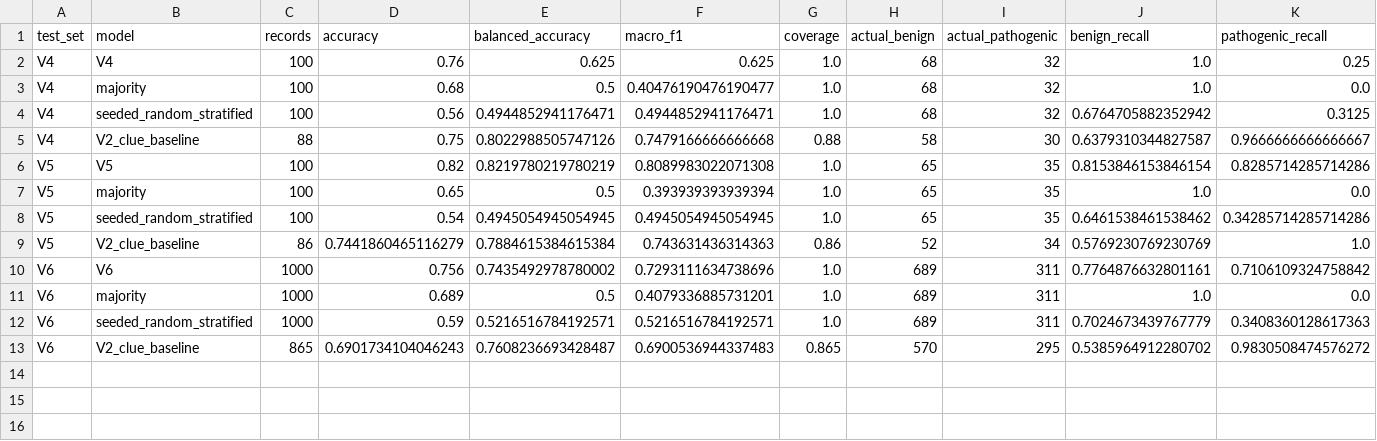
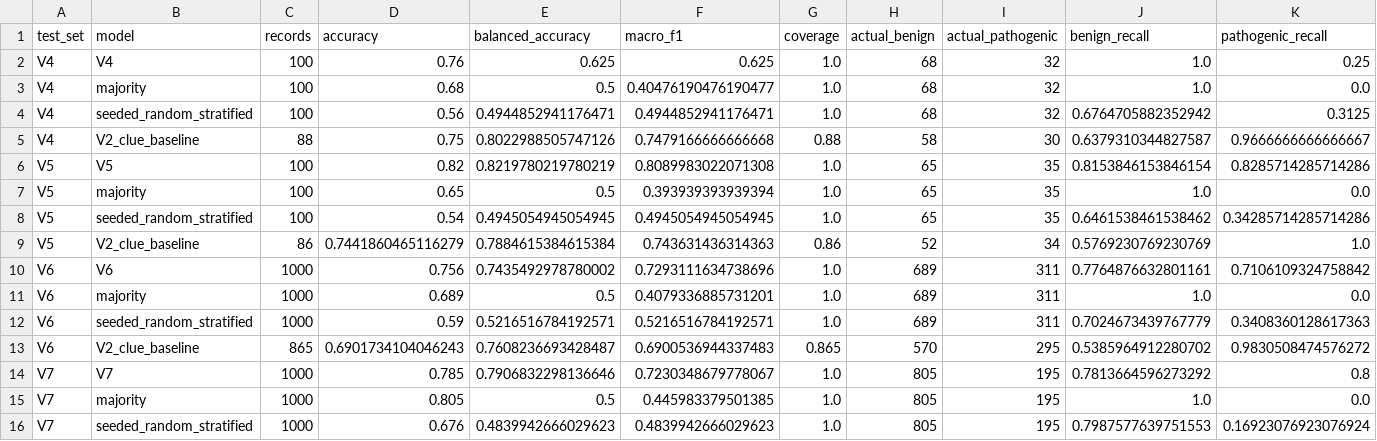
Before and after one commit to Atticus-glitch/variant-time-machine, a CSV file: outputs/evaluations/model_comparison.csv, drawn as a sheet; only a part is shown; rows hold the shown columns only; the diff names each change by its address in the sheet, - before the commit and + after, or states it on an @@ line.

```diff
--- a/outputs/evaluations/model_comparison.csv
+++ b/outputs/evaluations/model_comparison.csv
+row 14: V7 | V7 | 1000 | 0.785 | 0.7906832298136646 | 0.7230348679778067 | 1.0 | 805 | 195 | 0.7813664596273292 | 0.8
+row 15: V7 | majority | 1000 | 0.805 | 0.5 | 0.445983379501385 | 1.0 | 805 | 195 | 1.0 | 0.0
+row 16: V7 | seeded_random_stratified | 1000 | 0.676 | 0.4839942666029623 | 0.4839942666029623 | 1.0 | 805 | 195 | 0.7987577639751553 | 0.16923076923076924
```
Also changed, not shown: 45 other files.
